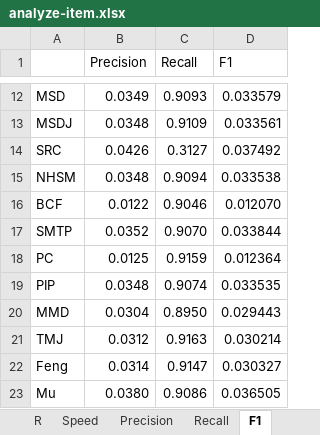
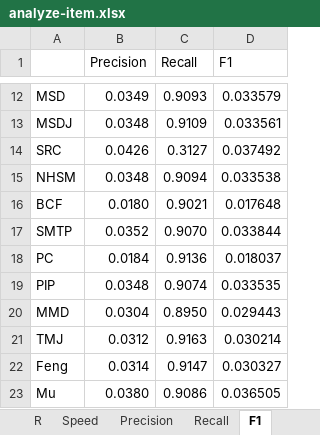
Before and after one commit to locnguyenacademic/sim, an Excel workbook: 2_design/asim/artifacts/testing/analyze-item.xlsx, sheet F1, drawn as a sheet; only a part is shown, gaps mark what is left out; values as stored, in another font and other column widths than the file's, no borders; charts and pictures not drawn; the diff names each change by its address in the sheet, - before the commit and + after, or states it on an @@ line.

```diff
--- a/2_design/asim/artifacts/testing/analyze-item.xlsx (sheet F1)
+++ b/2_design/asim/artifacts/testing/analyze-item.xlsx (sheet F1)
-B16 (Precision): 0.0122
+B16 (Precision): 0.0180
-C16 (Recall): 0.9046
+C16 (Recall): 0.9021
-D16 (F1): 0.012070
+D16 (F1): 0.017648
-B18 (Precision): 0.0125
+B18 (Precision): 0.0184
-C18 (Recall): 0.9159
+C18 (Recall): 0.9136
-D18 (F1): 0.012364
+D18 (F1): 0.018037
```
Also changed, not shown: sheet Precision, sheet Recall, charts or pictures, 5 other files.
